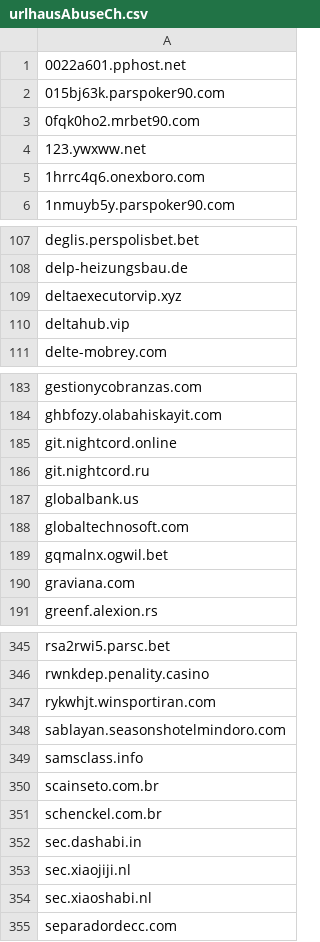
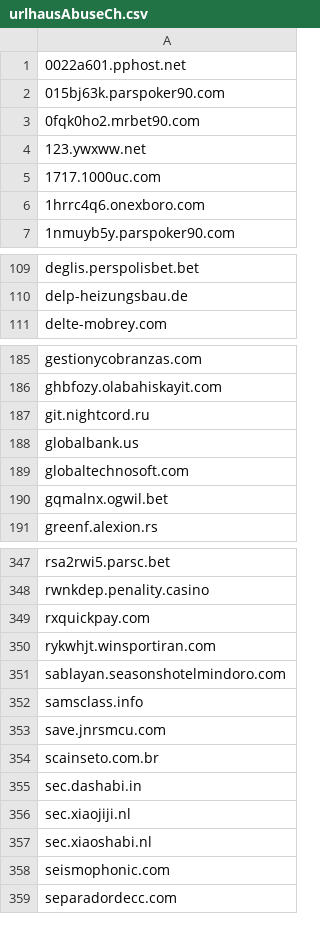
Before and after one commit to external-sources/hosts-sources, a CSV file: data/urlhausAbuseCh.csv, drawn as a sheet; only a part is shown, gaps mark what is left out; the diff covers the shown part only.

```diff
--- a/data/urlhausAbuseCh.csv
+++ b/data/urlhausAbuseCh.csv
@@ -4,2 +4,3 @@
 123.ywxww.net
+1717.1000uc.com
 1hrrc4q6.onexboro.com
@@ -108,4 +110,2 @@ deglis.perspolisbet.bet
 delp-heizungsbau.de
-deltaexecutorvip.xyz
-deltahub.vip
 delte-mobrey.com
@@ -184,3 +186,2 @@ gestionycobranzas.com
 ghbfozy.olabahiskayit.com
-git.nightcord.online
 git.nightcord.ru
@@ -189,3 +190,2 @@ globaltechnosoft.com
 gqmalnx.ogwil.bet
-graviana.com
 greenf.alexion.rs
@@ -346,2 +348,3 @@ rsa2rwi5.parsc.bet
 rwnkdep.penality.casino
+rxquickpay.com
 rykwhjt.winsportiran.com
@@ -349,4 +352,4 @@ sablayan.seasonshotelmindoro.com
 samsclass.info
+save.jnrsmcu.com
 scainseto.com.br
-schenckel.com.br
 sec.dashabi.in
@@ -354,2 +357,3 @@ sec.xiaojiji.nl
 sec.xiaoshabi.nl
+seismophonic.com
 separadordecc.com
```
Also changed, not shown: 18 added rows and 12 removed rows elsewhere in this file, data/ShadowWhisperer_Tracking_Wild.csv, data/kadhosts_azet13.csv, 2 other files.
